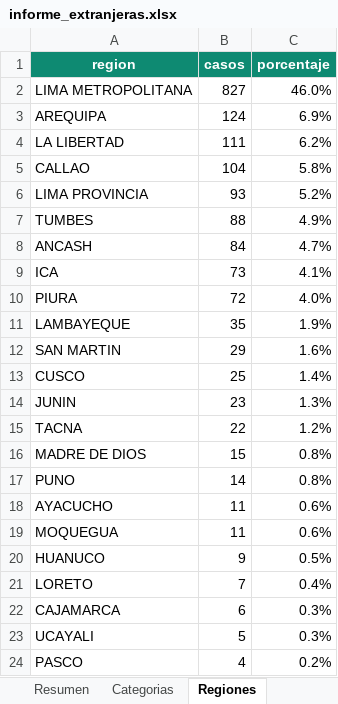
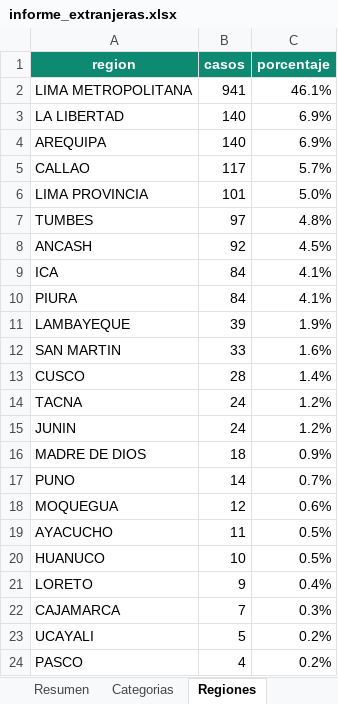
Before and after one commit to zhandrixita/mimp, an Excel workbook: pagina/data/informe_extranjeras.xlsx, sheet Regiones, drawn as a sheet; only a part is shown; values as stored, in another font and other column widths than the file's, no borders; removed rows and columns are numbered as before the commit, all else as after; the diff covers the shown part only; the diff names each change by its address in the sheet, - before the commit and + after, or states it on an @@ line.

```diff
--- a/pagina/data/informe_extranjeras.xlsx (sheet Regiones)
+++ b/pagina/data/informe_extranjeras.xlsx (sheet Regiones)
-B2 (casos): 827
+B2 (casos): 941
-C2 (porcentaje): 46.0%
+C2 (porcentaje): 46.1%
+row 3: LA LIBERTAD | 140 | 6.9%
-B4 (casos): 124
+B4 (casos): 140
-row 4: LA LIBERTAD | 111 | 6.2%
-B5 (casos): 104
+B5 (casos): 117
-C5 (porcentaje): 5.8%
+C5 (porcentaje): 5.7%
-B6 (casos): 93
+B6 (casos): 101
-C6 (porcentaje): 5.2%
+C6 (porcentaje): 5.0%
-B7 (casos): 88
+B7 (casos): 97
-C7 (porcentaje): 4.9%
+C7 (porcentaje): 4.8%
-B8 (casos): 84
+B8 (casos): 92
-C8 (porcentaje): 4.7%
+C8 (porcentaje): 4.5%
-B9 (casos): 73
+B9 (casos): 84
-B10 (casos): 72
+B10 (casos): 84
-C10 (porcentaje): 4.0%
+C10 (porcentaje): 4.1%
-B11 (casos): 35
+B11 (casos): 39
-B12 (casos): 29
+B12 (casos): 33
-B13 (casos): 25
+B13 (casos): 28
-row 14: JUNIN | 23 | 1.3%
-B14 (casos): 22
+B14 (casos): 24
+row 15: JUNIN | 24 | 1.2%
-B16 (casos): 15
+B16 (casos): 18
-C16 (porcentaje): 0.8%
+C16 (porcentaje): 0.9%
-C17 (porcentaje): 0.8%
+C17 (porcentaje): 0.7%
-row 18: AYACUCHO | 11 | 0.6%
-B18 (casos): 11
+B18 (casos): 12
+row 19: AYACUCHO | 11 | 0.5%
-B20 (casos): 9
+B20 (casos): 10
-B21 (casos): 7
+B21 (casos): 9
-B22 (casos): 6
+B22 (casos): 7
-C23 (porcentaje): 0.3%
+C23 (porcentaje): 0.2%
```
Also changed, not shown: 1 added row, 1 removed row and 1 edited cell elsewhere in this sheet, sheet Categorias, sheet Historico_mensual, sheet Sexo_edad, sheet Resumen, pagina/data/informe_alcohol_drogas.xlsx, pagina/data/informe_gestantes.xlsx, 18 other files.
